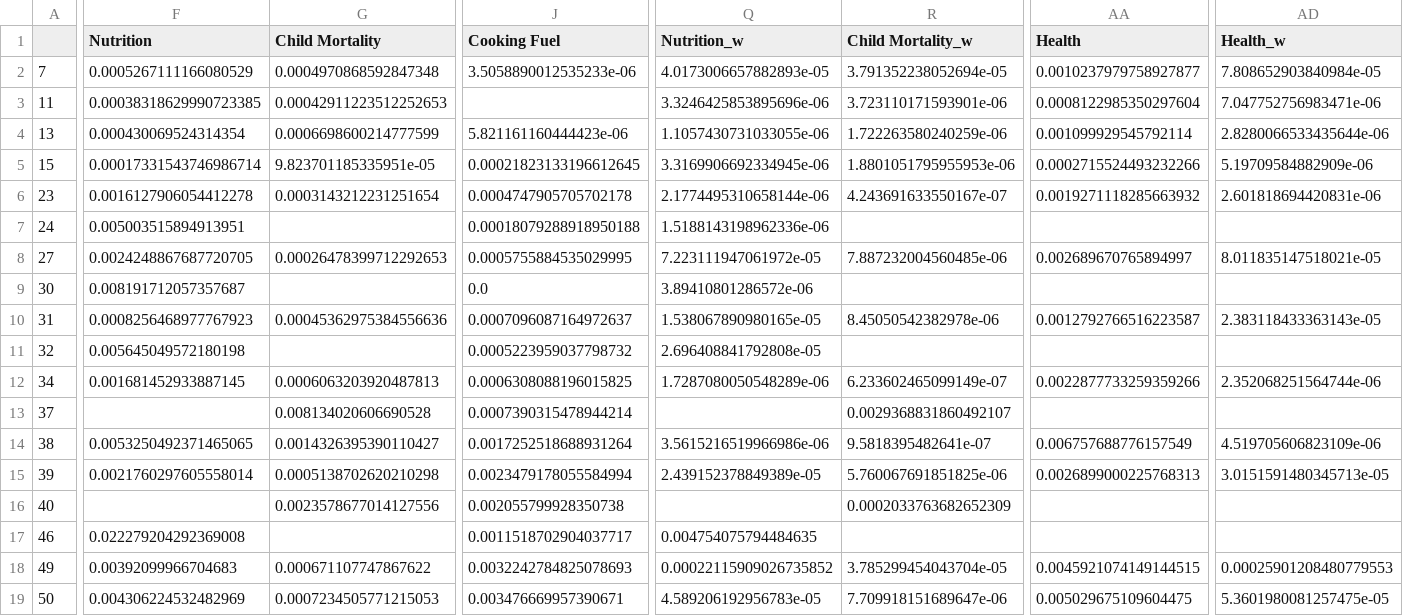
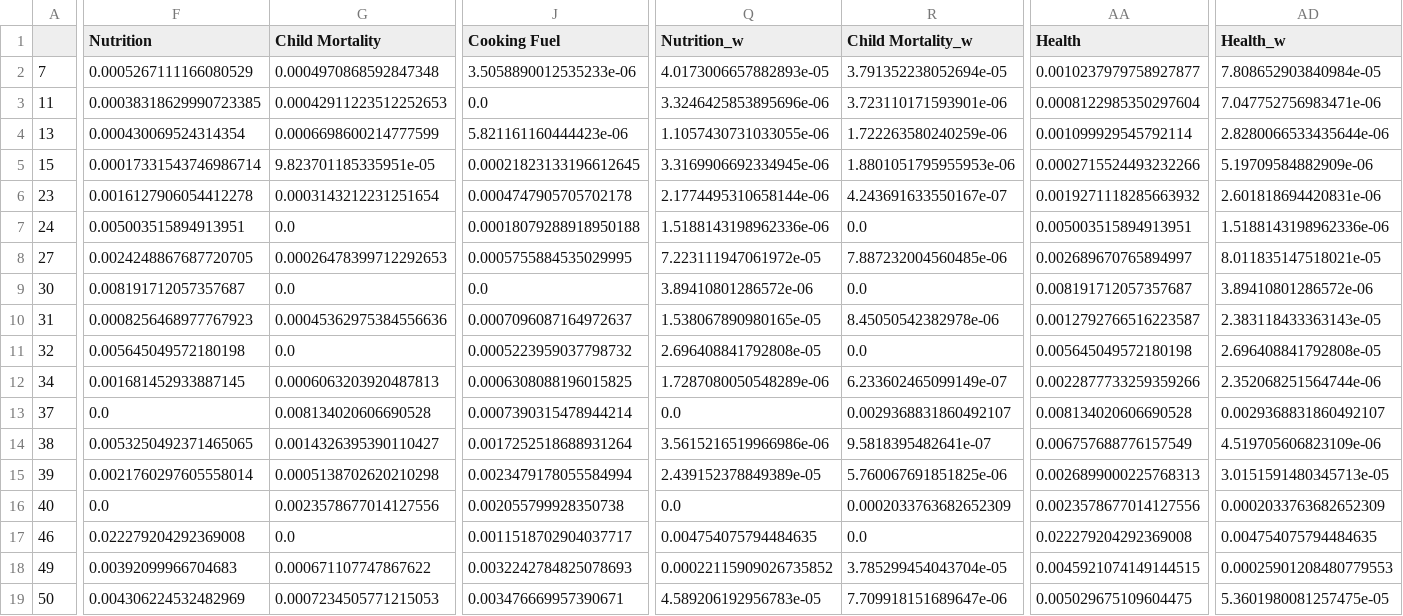
Before and after one commit to samiadam7/MPI-Project, a CSV file: data/interm/latin_america_and_the_caribbean_2022.csv, drawn as a sheet; only a part is shown, gaps mark what is left out; the diff covers the shown part only; the diff names each change by its address in the sheet, - before the commit and + after, or states it on an @@ line.

```diff
--- a/data/interm/latin_america_and_the_caribbean_2022.csv
+++ b/data/interm/latin_america_and_the_caribbean_2022.csv
-J3 (Cooking Fuel): (empty)
+J3 (Cooking Fuel): 0.0
-G7 (Child Mortality): (empty)
+G7 (Child Mortality): 0.0
-R7 (Child Mortality_w): (empty)
+R7 (Child Mortality_w): 0.0
-AA7 (Health): (empty)
+AA7 (Health): 0.005003515894913951
-AD7 (Health_w): (empty)
+AD7 (Health_w): 1.5188143198962336e-06
-G9 (Child Mortality): (empty)
+G9 (Child Mortality): 0.0
-R9 (Child Mortality_w): (empty)
+R9 (Child Mortality_w): 0.0
-AA9 (Health): (empty)
+AA9 (Health): 0.008191712057357687
-AD9 (Health_w): (empty)
+AD9 (Health_w): 3.89410801286572e-06
-G11 (Child Mortality): (empty)
+G11 (Child Mortality): 0.0
-R11 (Child Mortality_w): (empty)
+R11 (Child Mortality_w): 0.0
-AA11 (Health): (empty)
+AA11 (Health): 0.005645049572180198
-AD11 (Health_w): (empty)
+AD11 (Health_w): 2.696408841792808e-05
-F13 (Nutrition): (empty)
+F13 (Nutrition): 0.0
-Q13 (Nutrition_w): (empty)
+Q13 (Nutrition_w): 0.0
-AA13 (Health): (empty)
+AA13 (Health): 0.008134020606690528
-AD13 (Health_w): (empty)
+AD13 (Health_w): 0.0029368831860492107
-F16 (Nutrition): (empty)
+F16 (Nutrition): 0.0
-Q16 (Nutrition_w): (empty)
+Q16 (Nutrition_w): 0.0
-AA16 (Health): (empty)
+AA16 (Health): 0.0023578677014127556
-AD16 (Health_w): (empty)
+AD16 (Health_w): 0.0002033763682652309
-G17 (Child Mortality): (empty)
+G17 (Child Mortality): 0.0
-R17 (Child Mortality_w): (empty)
+R17 (Child Mortality_w): 0.0
-AA17 (Health): (empty)
+AA17 (Health): 0.022279204292369008
-AD17 (Health_w): (empty)
+AD17 (Health_w): 0.004754075794484635
```
Also changed, not shown: 3 edited cells elsewhere in this file, data/interm/east_asia_and_the_pacific_2022.csv, data/interm/east_asia_and_the_pacific_2023.csv, 16 other files.
